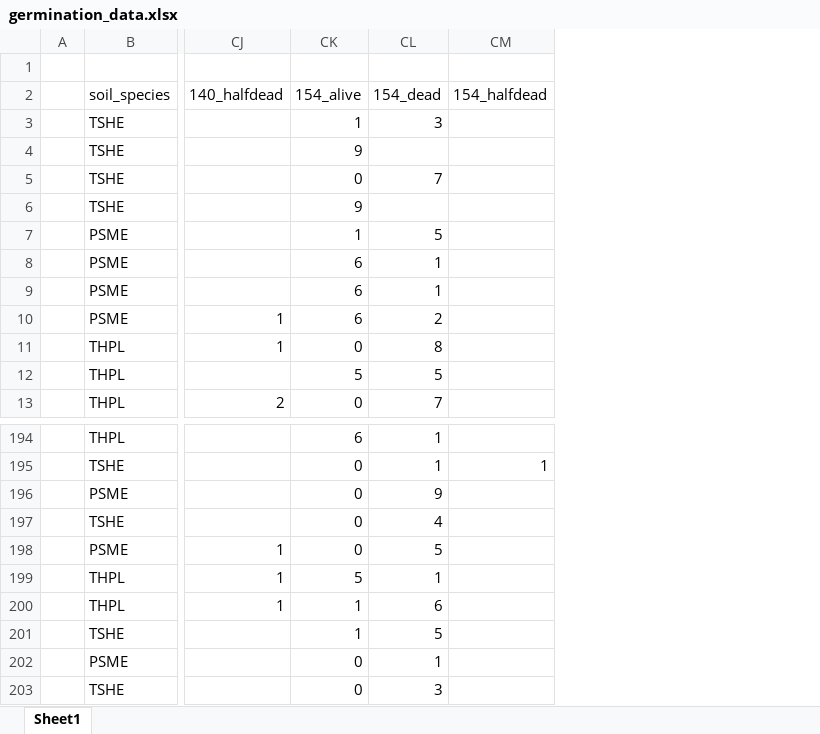
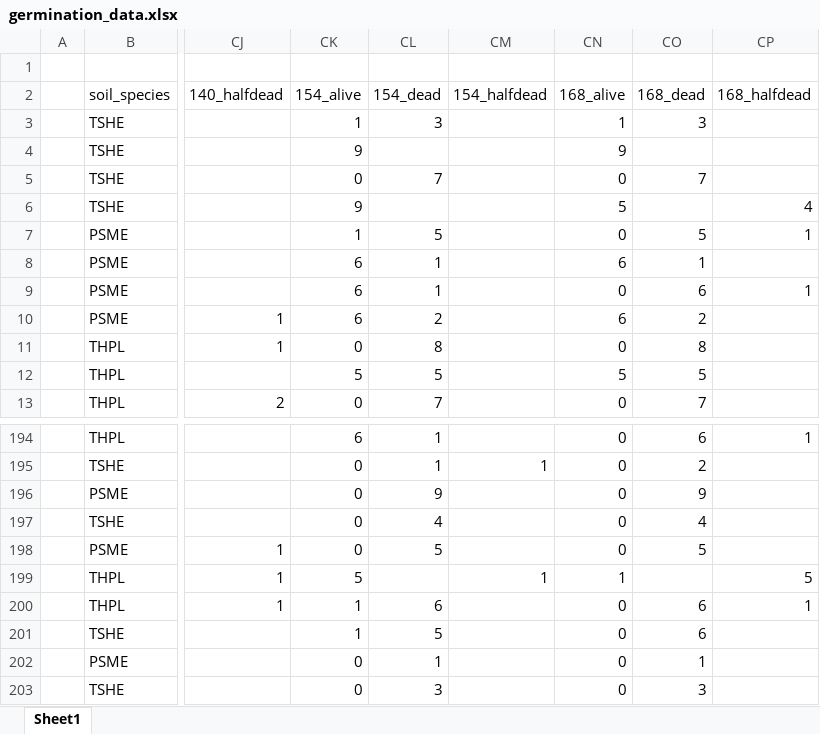
Before and after one commit to lizzieinvancouver/morasoilinoculation, an Excel workbook: data/germination_data.xlsx, sheet Sheet1, drawn as a sheet; only a part is shown, gaps mark what is left out; values as stored, in another font and other column widths than the file's, no borders; table styles not drawn; the diff names each change by its address in the sheet, - before the commit and + after, or states it on an @@ line.

Commit message:
DOY 168 germinants data collection

```diff
--- a/data/germination_data.xlsx (sheet Sheet1)
+++ b/data/germination_data.xlsx (sheet Sheet1)
+column CN (168_alive), rows 3-13: 1 | 9 | 0 | 5 | 0 | 6 | 0 | 6 | 0 | 5 | 0; rows 194-203: 0 | 0 | 0 | 0 | 0 | 1 | 0 | 0 | 0 | 0
+column CO (168_dead), rows 3-13: 3 |  | 7 |  | 5 | 1 | 6 | 2 | 8 | 5 | 7; rows 194-203: 6 | 2 | 9 | 4 | 5 |  | 6 | 6 | 1 | 3
+column CP (168_halfdead), rows 6-9: 4 | 1 |  | 1; rows 194-200: 1 |  |  |  |  | 5 | 1
-CL199 (154_dead): 1
+CL199 (154_dead): (empty)
-CM199 (154_halfdead): (empty)
+CM199 (154_halfdead): 1
```
